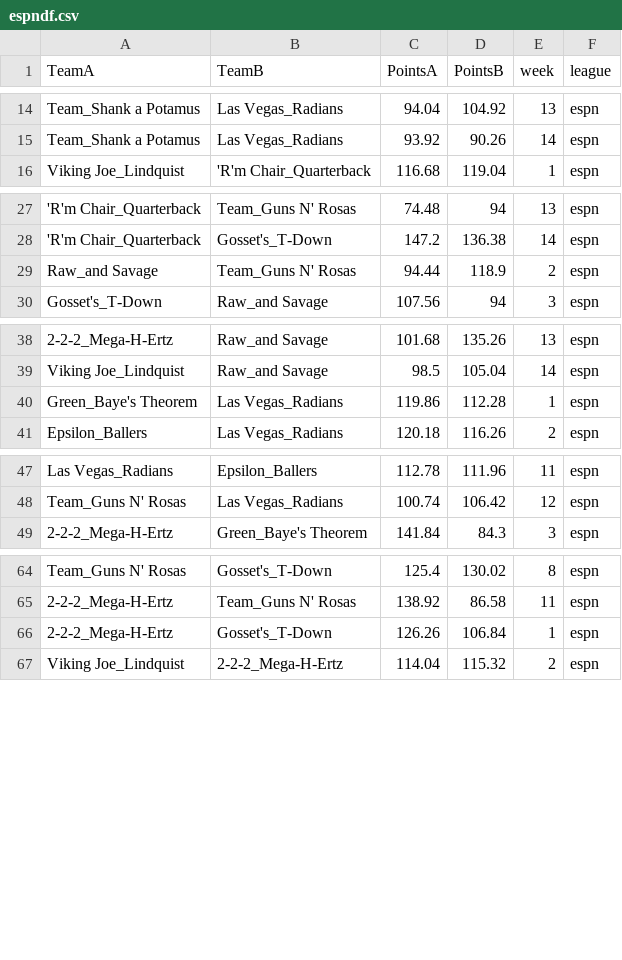
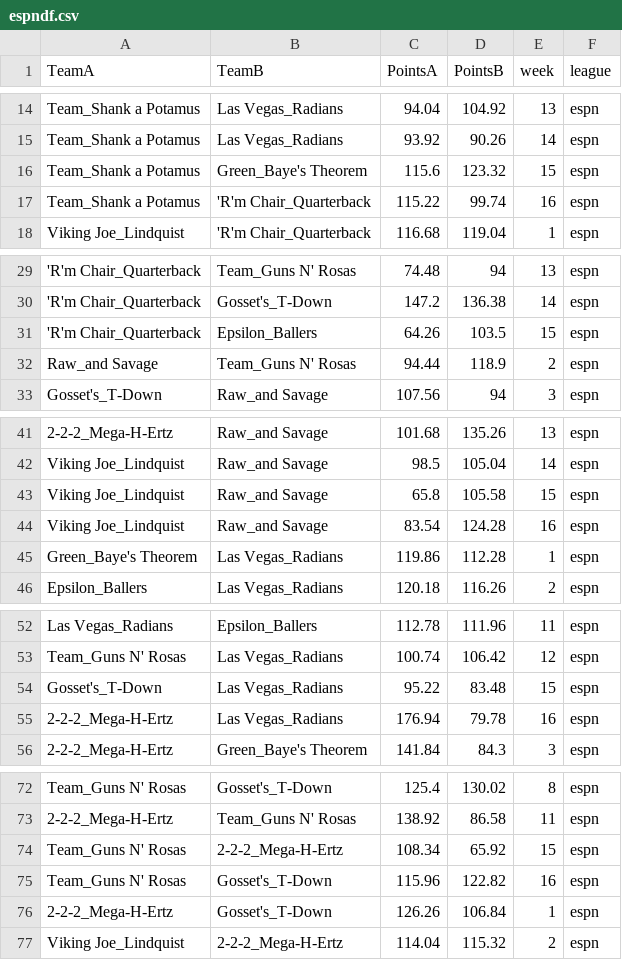
Before and after one commit to dusty-turner/blog, a CSV file: content/post/espndf.csv, drawn as a sheet; only a part is shown, gaps mark what is left out; the diff covers the shown part only; the diff names each change by its address in the sheet, - before the commit and + after, or states it on an @@ line.

Commit message:
fixed espn week 15 and 16

```diff
--- a/content/post/espndf.csv
+++ b/content/post/espndf.csv
+row 16: Team_Shank a Potamus | Green_Baye's Theorem | 115.6 | 123.32 | 15 | espn
+row 17: Team_Shank a Potamus | 'R'm Chair_Quarterback | 115.22 | 99.74 | 16 | espn
+row 31: 'R'm Chair_Quarterback | Epsilon_Ballers | 64.26 | 103.5 | 15 | espn
+row 43: Viking Joe_Lindquist | Raw_and Savage | 65.8 | 105.58 | 15 | espn
+row 44: Viking Joe_Lindquist | Raw_and Savage | 83.54 | 124.28 | 16 | espn
+row 54: Gosset's_T-Down | Las Vegas_Radians | 95.22 | 83.48 | 15 | espn
+row 55: 2-2-2_Mega-H-Ertz | Las Vegas_Radians | 176.94 | 79.78 | 16 | espn
+row 74: Team_Guns N' Rosas | 2-2-2_Mega-H-Ertz | 108.34 | 65.92 | 15 | espn
+row 75: Team_Guns N' Rosas | Gosset's_T-Down | 115.96 | 122.82 | 16 | espn
```
Also changed, not shown: 1 added row elsewhere in this file, 36 other files.
